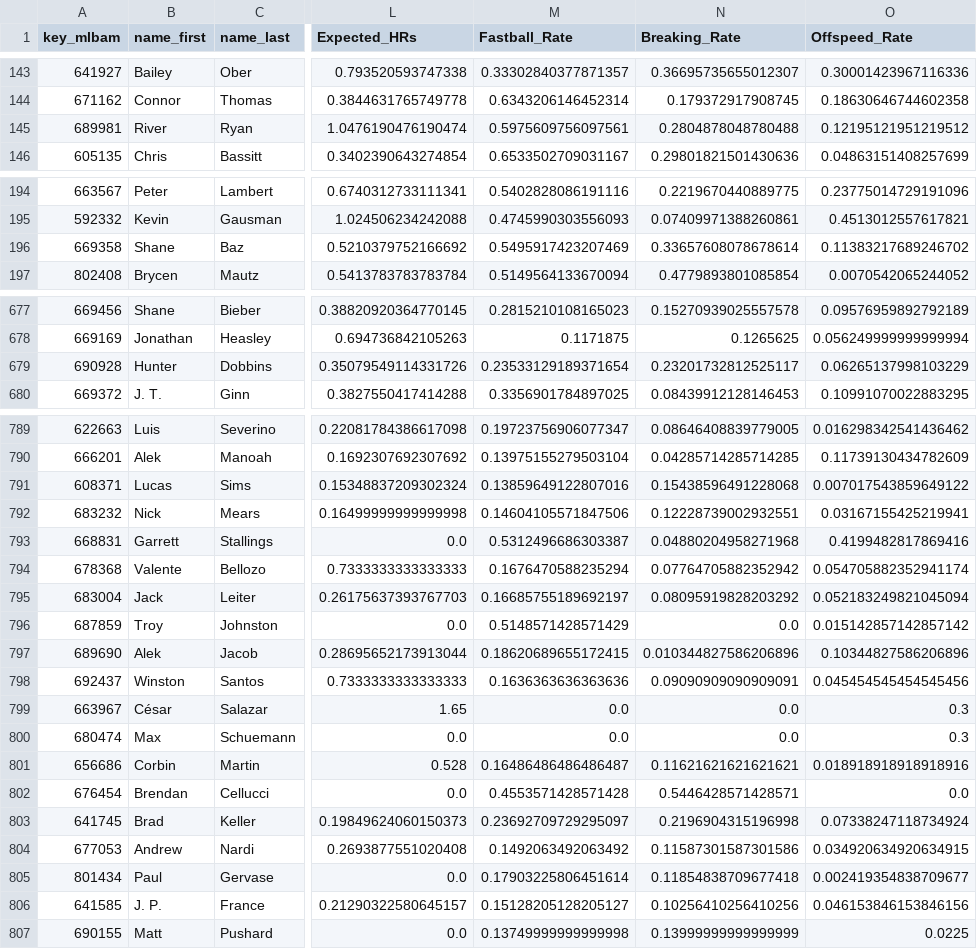
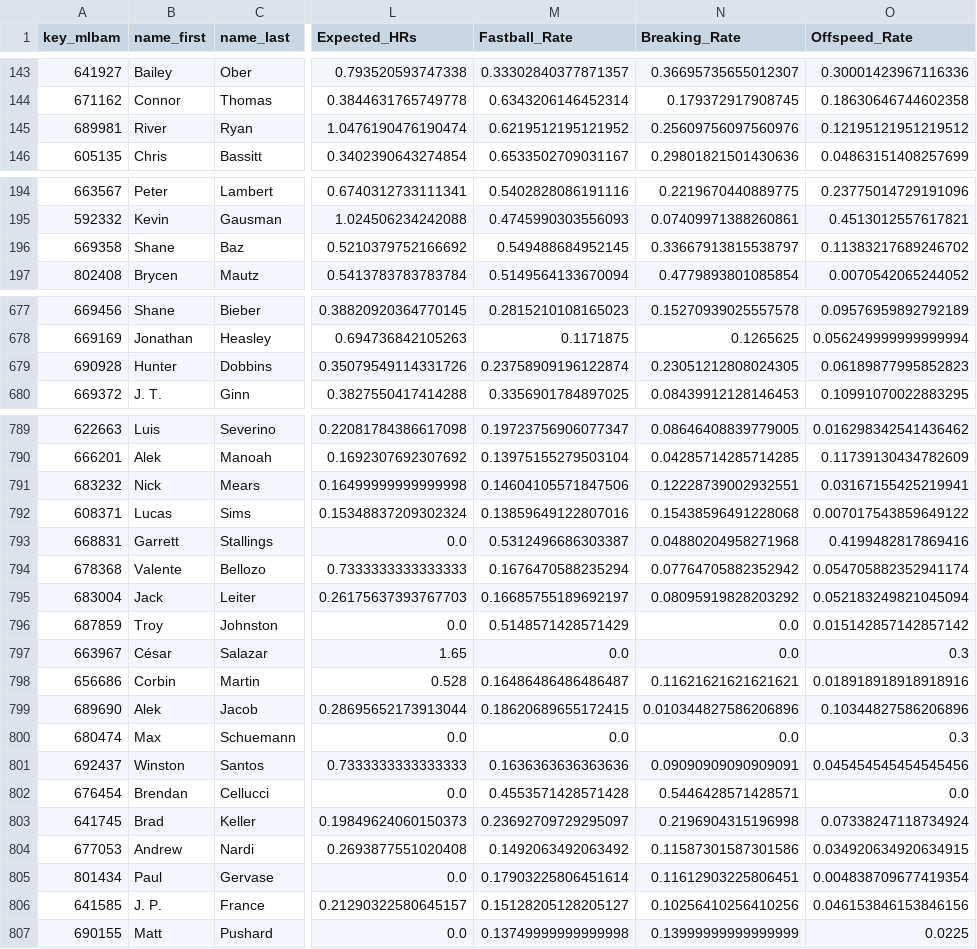
Before and after one commit to JMerchen/mlb_metrics, a CSV file: docs/data/pave.csv, drawn as a sheet; only a part is shown, gaps mark what is left out; the diff covers the shown part only; the diff names each change by its address in the sheet, - before the commit and + after, or states it on an @@ line.

```diff
--- a/docs/data/pave.csv
+++ b/docs/data/pave.csv
-M145 (Fastball_Rate): 0.5975609756097561
+M145 (Fastball_Rate): 0.6219512195121952
-N145 (Breaking_Rate): 0.2804878048780488
+N145 (Breaking_Rate): 0.25609756097560976
-M196 (Fastball_Rate): 0.5495917423207469
+M196 (Fastball_Rate): 0.549488684952145
-N196 (Breaking_Rate): 0.33657608078678614
+N196 (Breaking_Rate): 0.33667913815538797
-M679 (Fastball_Rate): 0.23533129189371654
+M679 (Fastball_Rate): 0.23758909196122874
-N679 (Breaking_Rate): 0.23201732812525117
+N679 (Breaking_Rate): 0.23051212808024305
-O679 (Offspeed_Rate): 0.06265137998103229
+O679 (Offspeed_Rate): 0.06189877995852823
@@ row 792 moved to row 791: 683232 @@
@@ row 799 moved to row 797: 663967 @@
@@ row 801 moved to row 798: 656686 @@
-N805 (Breaking_Rate): 0.11854838709677418
+N805 (Breaking_Rate): 0.11612903225806451
-O805 (Offspeed_Rate): 0.002419354838709677
+O805 (Offspeed_Rate): 0.004838709677419354
```
Also changed, not shown: 20 moved rows and 8 edited cells elsewhere in this file, data/pitch_metrics/decision_by_batter.csv, data/pitch_metrics/stuff_by_type.csv, 13 other files.
